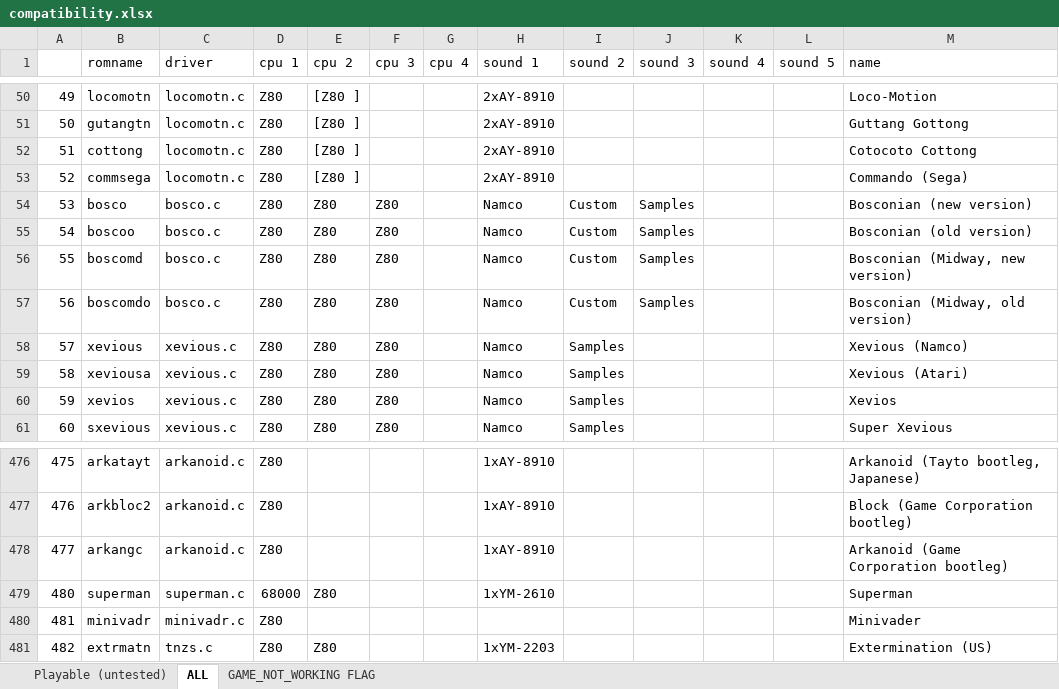
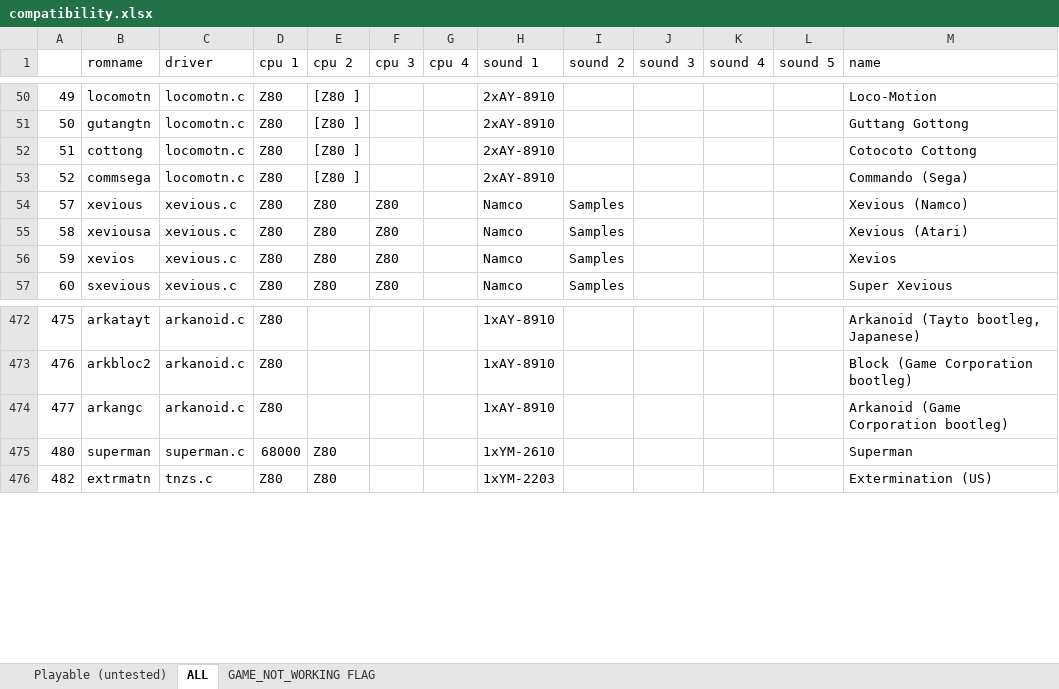
Before and after one commit to georgemoralis/arcadeflex, an Excel workbook: 0.36/compatibility.xlsx, sheet ALL, drawn as a sheet; only a part is shown, gaps mark what is left out; values as stored, in another font and other column widths than the file's, no borders; the diff names each change by its address in the sheet, - before the commit and + after, or states it on an @@ line.

Commit message:
036 : bosco,minivadr drivers

```diff
--- a/0.36/compatibility.xlsx (sheet ALL)
+++ b/0.36/compatibility.xlsx (sheet ALL)
-row 54: 53 | bosco | bosco.c | Z80 | Z80 | Z80 |  | Namco | Custom | Samples |  |  | Bosconian (new version)
-row 55: 54 | boscoo | bosco.c | Z80 | Z80 | Z80 |  | Namco | Custom | Samples |  |  | Bosconian (old version)
-row 56: 55 | boscomd | bosco.c | Z80 | Z80 | Z80 |  | Namco | Custom | Samples |  |  | Bosconian (Midway, new version)
-row 57: 56 | boscomdo | bosco.c | Z80 | Z80 | Z80 |  | Namco | Custom | Samples |  |  | Bosconian (Midway, old version)
-row 480: 481 | minivadr | minivadr.c | Z80 |  |  |  |  |  |  |  |  | Minivader
```
Also changed, not shown: sheet Playable (untested), 9 other files.
